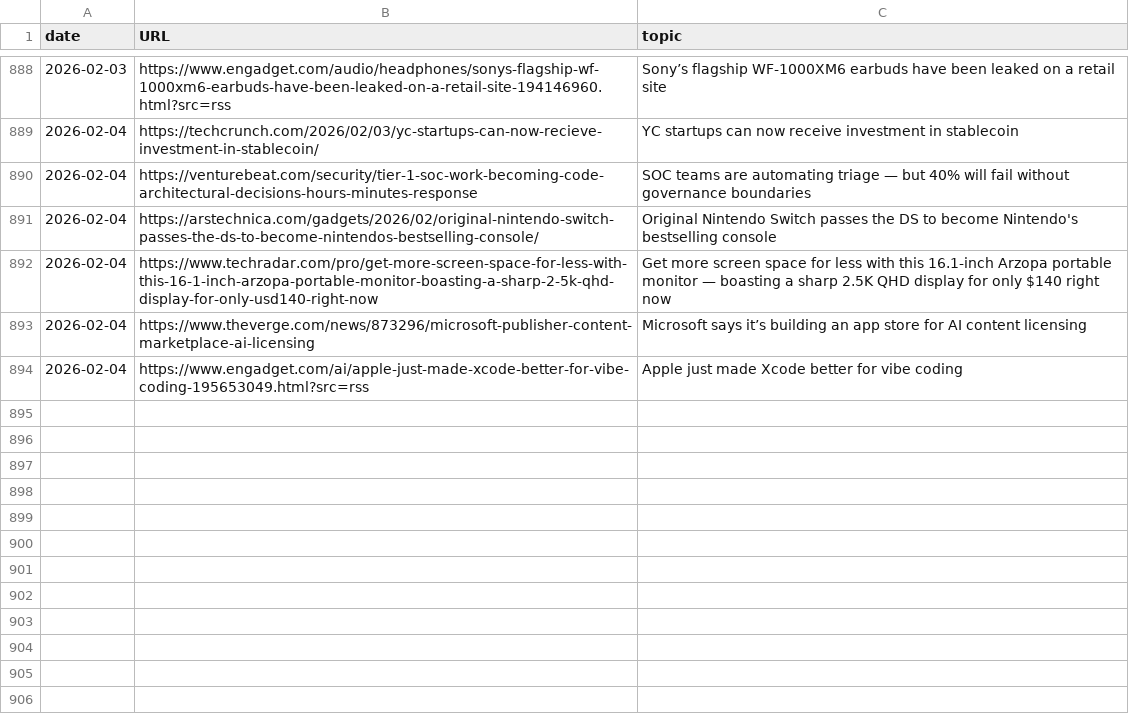
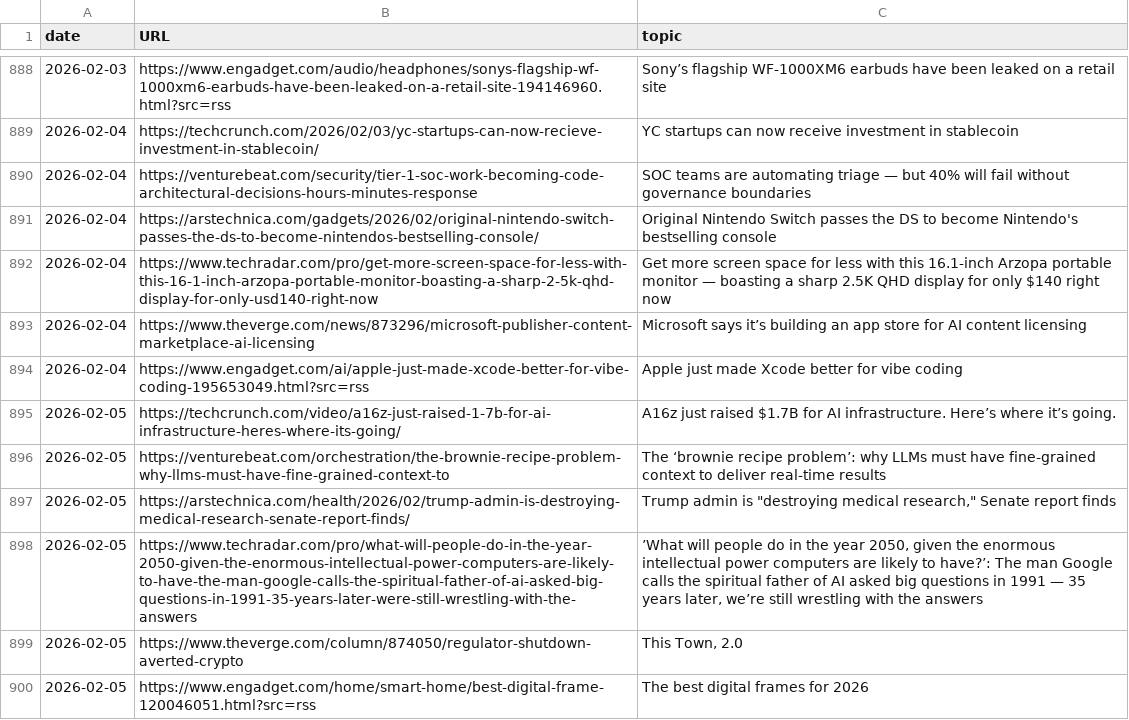
Before and after one commit to cheoljoo/english, a CSV file: database.csv, drawn as a sheet; only a part is shown, gaps mark what is left out; the diff names each change by its address in the sheet, - before the commit and + after, or states it on an @@ line.

```diff
--- a/database.csv
+++ b/database.csv
+row 895: 2026-02-05 | https://techcrunch.com/video/a16z-just-raised-1-7b-for-ai-infrastructure-heres-where-its-going/ | A16z just raised $1.7B for AI infrastructure. Here’s where it’s going.
+row 896: 2026-02-05 | https://venturebeat.com/orchestration/the-brownie-recipe-problem-why-llms-must-have-fine-grained-context-to | The ‘brownie recipe problem’: why LLMs must have fine-grained context to deliver real-time results
+row 897: 2026-02-05 | https://arstechnica.com/health/2026/02/trump-admin-is-destroying-medical-research-senate-report-finds/ | Trump admin is "destroying medical research," Senate report finds
+row 898: 2026-02-05 | https://www.techradar.com/pro/what-will-people-do-in-the-year-2050-given-the-enormous-intellectual-power-computers-are-likely-to-have-the-man-google-calls-the-spiritual-father-of-ai-asked-big-questions-in-1991-35-years-later-were-still-wrestling-with-the-answers | ’What will people do in the year 2050, given the enormous intellectual power computers are likely to have?’: The man Google calls the spiritual father of AI asked big questions in 1991 — 35 years later, we’re still wrestling with the answers
+row 899: 2026-02-05 | https://www.theverge.com/column/874050/regulator-shutdown-averted-crypto | This Town, 2.0
+row 900: 2026-02-05 | https://www.engadget.com/home/smart-home/best-digital-frame-120046051.html?src=rss | The best digital frames for 2026
```
Also changed, not shown: 1 other file.
